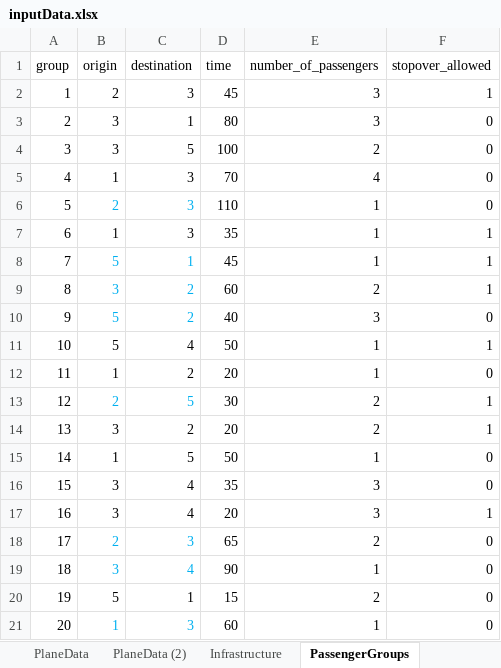
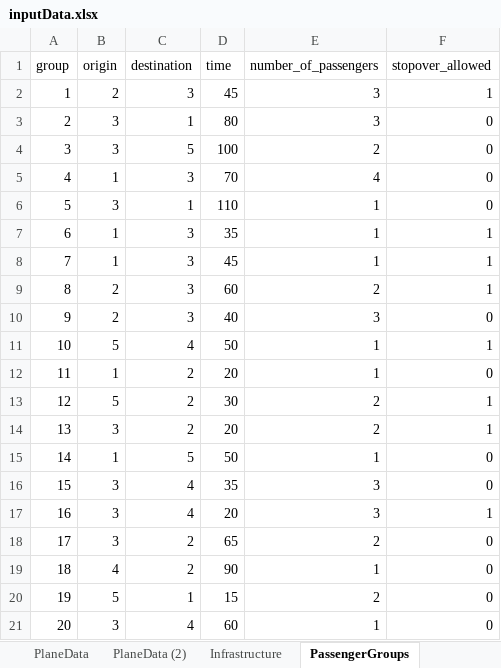
Before and after one commit to JonasHansenDTU/Master-Thesis-eVTOL, an Excel workbook: HanSong_Model/inputData.xlsx, sheet PassengerGroups, drawn as a sheet; values as stored, in another font and other column widths than the file's, no borders; the diff names each change by its address in the sheet, - before the commit and + after, or states it on an @@ line.

```diff
--- a/HanSong_Model/inputData.xlsx (sheet PassengerGroups)
+++ b/HanSong_Model/inputData.xlsx (sheet PassengerGroups)
-B6 (origin): 2
+B6 (origin): 3
-B6:C6 text colour: #00B0F0
+B6:C6 text colour: black
-C6 (destination): 3
+C6 (destination): 1
-B8 (origin): 5
+B8 (origin): 1
-B8:C10 text colour: #00B0F0
+B8:C10 text colour: black
-C8 (destination): 1
+C8 (destination): 3
-B9 (origin): 3
+B9 (origin): 2
-C9:C10 (destination): 2
+C9:C10 (destination): 3
-B10 (origin): 5
+B10 (origin): 2
-B13 (origin): 2
+B13 (origin): 5
-B13:C13 text colour: #00B0F0
+B13:C13 text colour: black
-C13 (destination): 5
+C13 (destination): 2
-B18 (origin): 2
+B18 (origin): 3
-B18:C19 text colour: #00B0F0
+B18:C19 text colour: black
-C18 (destination): 3
+C18 (destination): 2
-B19 (origin): 3
+B19 (origin): 4
-C19 (destination): 4
+C19 (destination): 2
-B21 (origin): 1
+B21 (origin): 3
-B21:C21 text colour: #00B0F0
+B21:C21 text colour: black
-C21 (destination): 3
+C21 (destination): 4
```
Also changed, not shown: sheet Infrastructure (3), sheet Infrastructure, sheet PlaneData (2), other sheet tabs.
